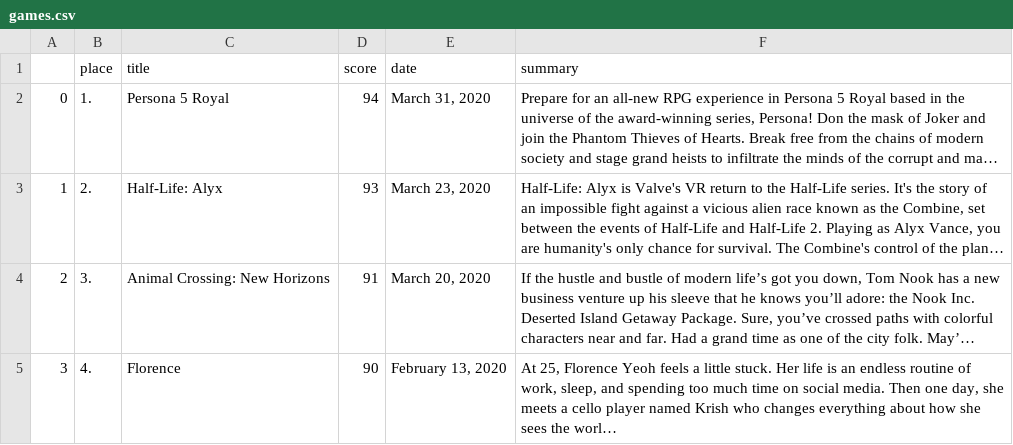
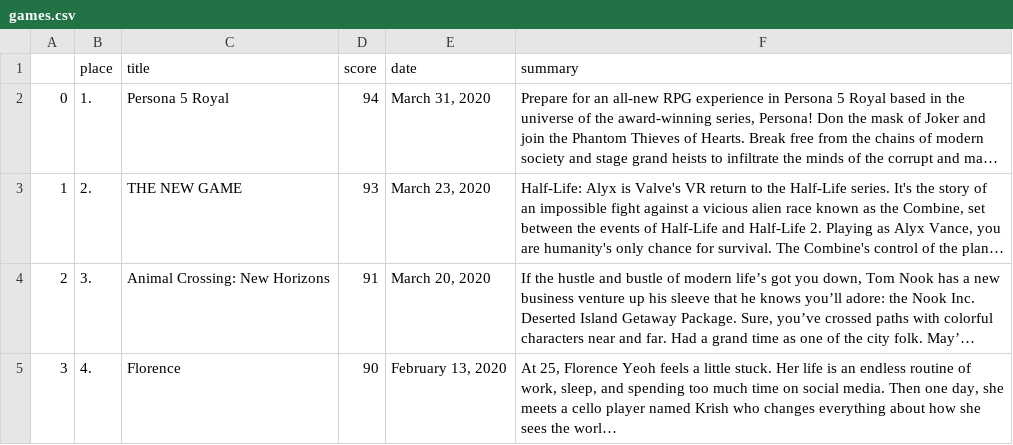
Before and after one commit to ajb5625/MetaScrape, a CSV file: games.csv, drawn as a sheet; only a part is shown; long unchanged cells end in …; the diff names each change by its address in the sheet, - before the commit and + after, or states it on an @@ line.

```diff
--- a/games.csv
+++ b/games.csv
-C3 (title): Half-Life: Alyx
+C3 (title): THE NEW GAME
```
Also changed, not shown: 2 other files.
